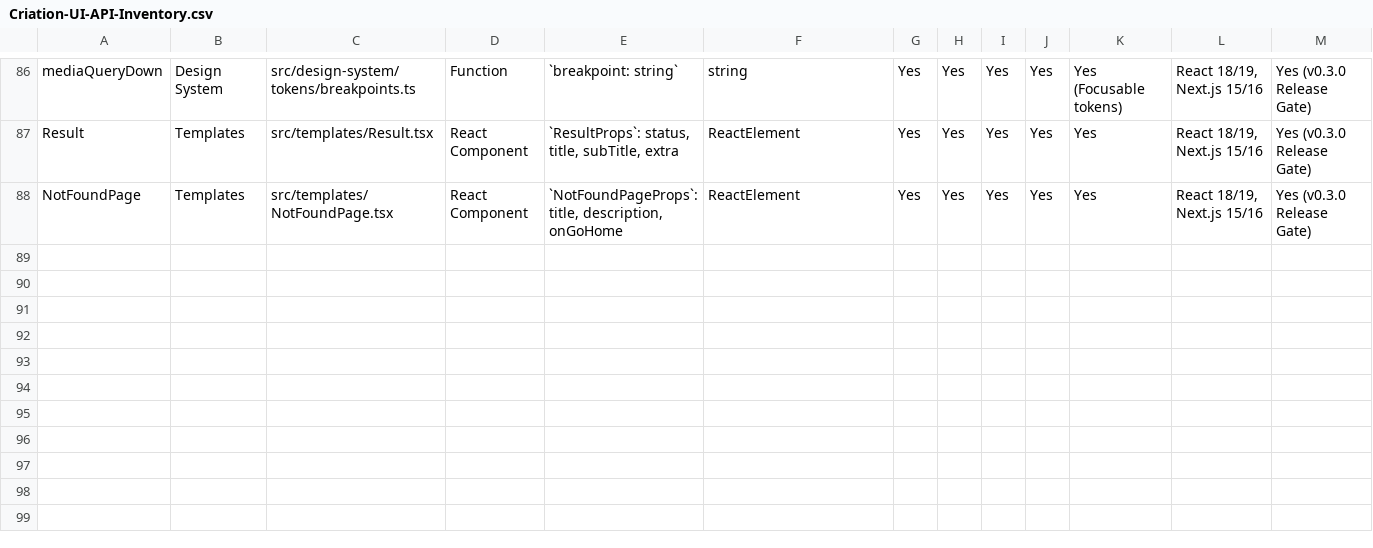
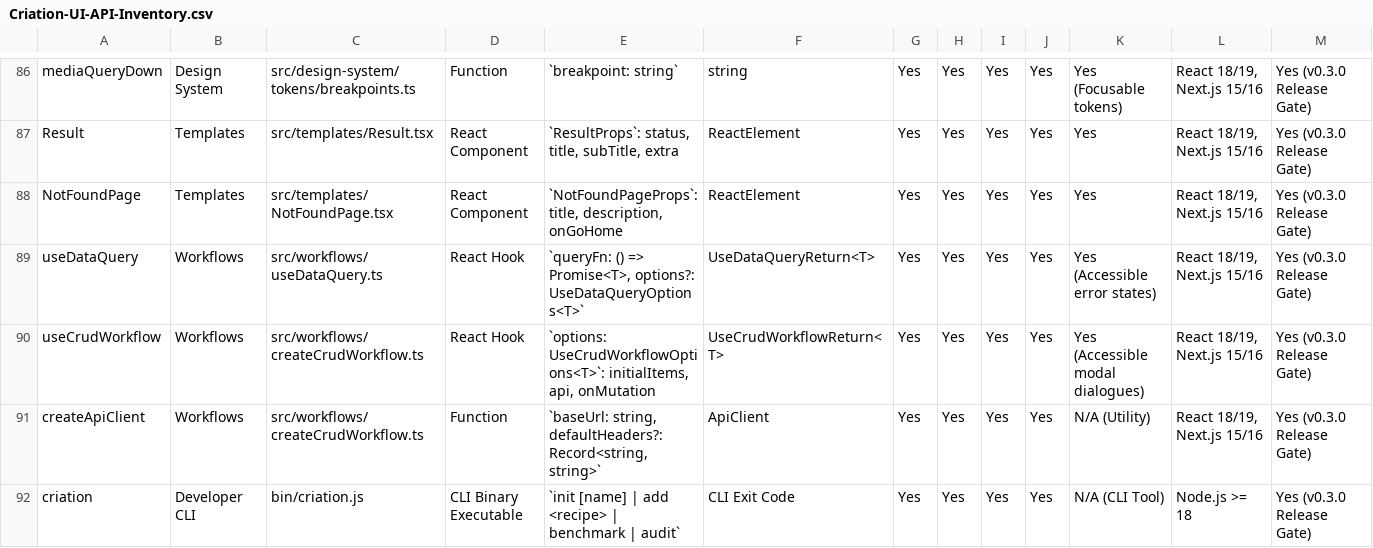
Before and after one commit to Atomic-Quark/Criation-UI, a CSV file: Criation-UI-API-Inventory.csv, drawn as a sheet; only a part is shown, gaps mark what is left out; rows hold the shown columns only; the diff names each change by its address in the sheet, - before the commit and + after, or states it on an @@ line.

Commit message:
feat: introduce CLI, CRUD workflows, empirical benchmark harness, interactive playground, and 88-test accessibility suite (v0.3.0-beta)

```diff
--- a/Criation-UI-API-Inventory.csv
+++ b/Criation-UI-API-Inventory.csv
+row 89: useDataQuery | Workflows | src/workflows/useDataQuery.ts | React Hook | `queryFn: () => Promise<T>, options?: UseDataQueryOptions<T>` | UseDataQueryReturn<T> | Yes | Yes | Yes | Yes | Yes (Accessible error states) | React 18/19, Next.js 15/16 | Yes (v0.3.0 Release Gate)
+row 90: useCrudWorkflow | Workflows | src/workflows/createCrudWorkflow.ts | React Hook | `options: UseCrudWorkflowOptions<T>`: initialItems, api, onMutation | UseCrudWorkflowReturn<T> | Yes | Yes | Yes | Yes | Yes (Accessible modal dialogues) | React 18/19, Next.js 15/16 | Yes (v0.3.0 Release Gate)
+row 91: createApiClient | Workflows | src/workflows/createCrudWorkflow.ts | Function | `baseUrl: string, defaultHeaders?: Record<string, string>` | ApiClient | Yes | Yes | Yes | Yes | N/A (Utility) | React 18/19, Next.js 15/16 | Yes (v0.3.0 Release Gate)
+row 92: criation | Developer CLI | bin/criation.js | CLI Binary Executable | `init [name] | add <recipe> | benchmark | audit` | CLI Exit Code | Yes | Yes | Yes | Yes | N/A (CLI Tool) | Node.js >= 18 | Yes (v0.3.0 Release Gate)
```
Also changed, not shown: 15 other files.
